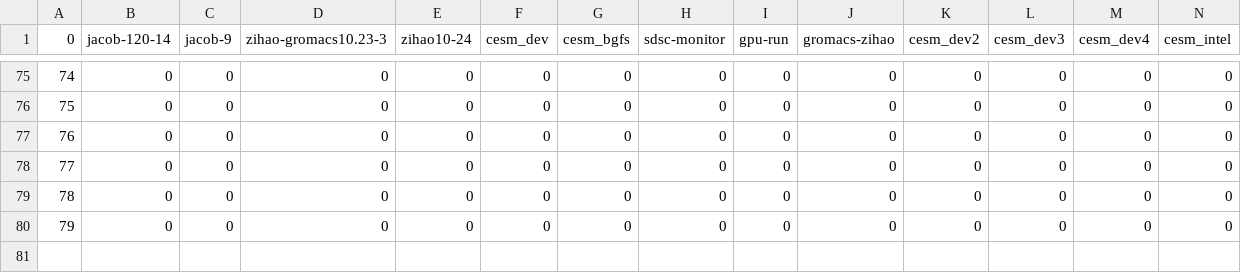
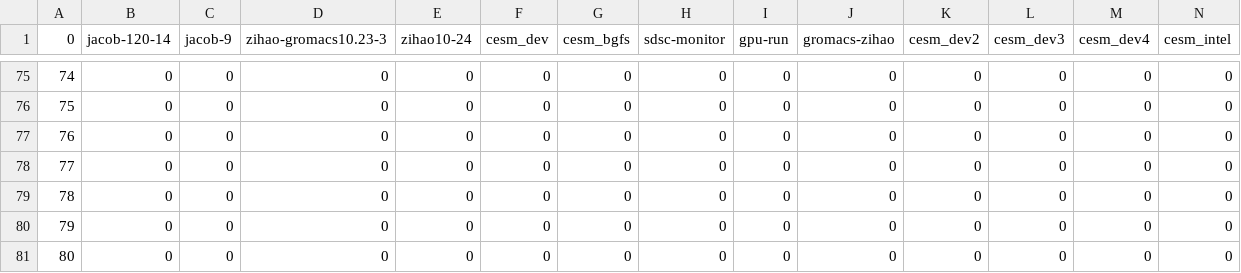
Before and after one commit to Lzy17/sdsc_monitor, a CSV file: data.csv, drawn as a sheet; only a part is shown, gaps mark what is left out; rows hold the shown columns only; the diff names each change by its address in the sheet, - before the commit and + after, or states it on an @@ line.

Commit message:
update graph

```diff
--- a/data.csv
+++ b/data.csv
+row 81: 80 | 0 | 0 | 0 | 0 | 0 | 0 | 0 | 0 | 0 | 0 | 0 | 0 | 0
```
